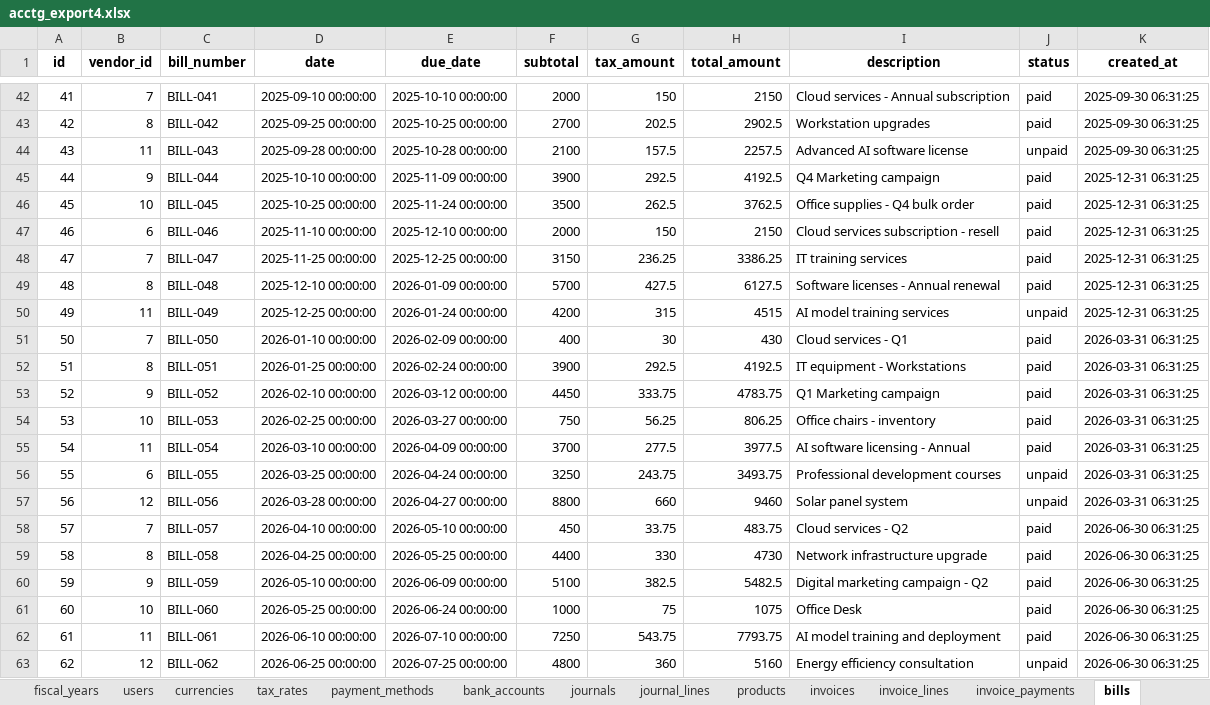
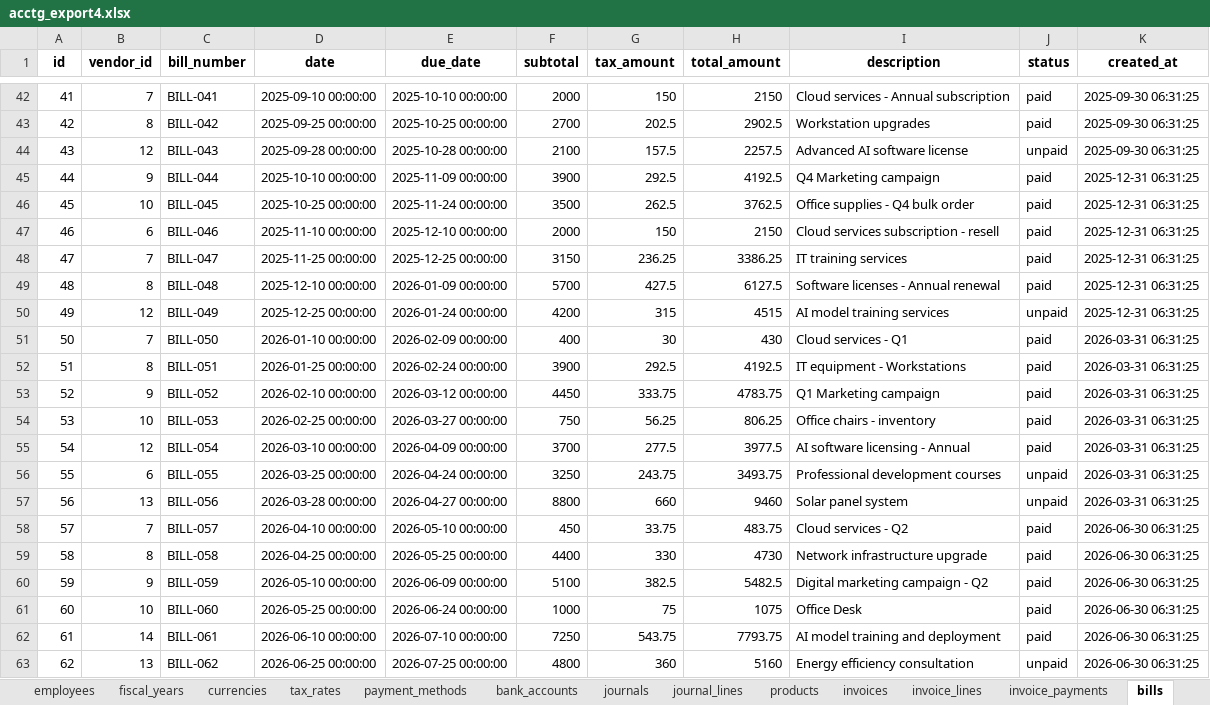
Before and after one commit to kennethinfante/thanos_app, an Excel workbook: db_tools/acctg_db4/acctg_export4.xlsx, sheet bills, drawn as a sheet; only a part is shown, gaps mark what is left out; values as stored, in another font and other column widths than the file's, no borders; the diff names each change by its address in the sheet, - before the commit and + after, or states it on an @@ line.

```diff
--- a/db_tools/acctg_db4/acctg_export4.xlsx (sheet bills)
+++ b/db_tools/acctg_db4/acctg_export4.xlsx (sheet bills)
-sheet tab: users
+sheet tab: employees
-B44 (vendor_id): 11
+B44 (vendor_id): 12
-B50 (vendor_id): 11
+B50 (vendor_id): 12
-B55 (vendor_id): 11
+B55 (vendor_id): 12
-B57 (vendor_id): 12
+B57 (vendor_id): 13
-B62 (vendor_id): 11
+B62 (vendor_id): 14
-B63 (vendor_id): 12
+B63 (vendor_id): 13
```
Also changed, not shown: sheet entities, sheet journal_lines, sheet bill_lines, sheet accounts, sheet cash_transaction_lines, sheet products, 1 more sheet, 30 other files.
